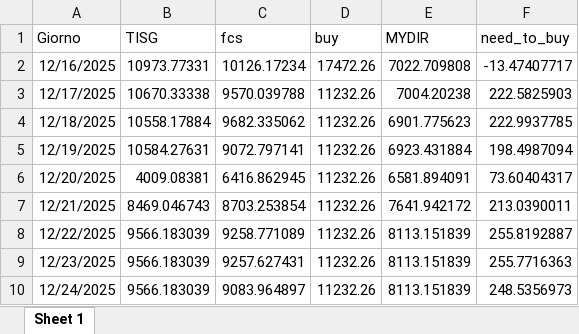
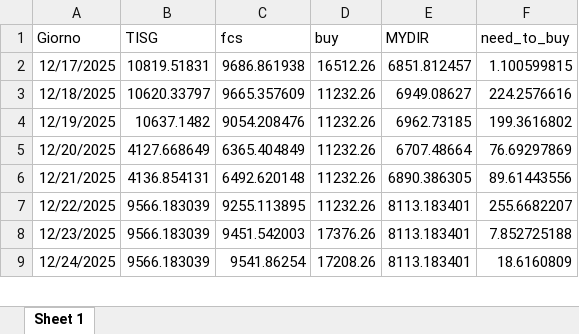
Before and after one commit to Alainpp96/forecastg, an Excel workbook: need_to_buy.xlsx, sheet Sheet 1, drawn as a sheet; only a part is shown; values as stored, in another font and other column widths than the file's, no borders; removed rows and columns are numbered as before the commit, all else as after; the diff covers the shown part only; the diff names each change by its address in the sheet, - before the commit and + after, or states it on an @@ line.

Commit message:
Aggiorno file need_to_buy.xlsx da R

```diff
--- a/need_to_buy.xlsx (sheet Sheet 1)
+++ b/need_to_buy.xlsx (sheet Sheet 1)
-row 2: 12/16/2025 | 10973.77331 | 10126.17234 | 17472.26 | 7022.709808 | -13.47407717
-B2 (TISG): 10670.33338
+B2 (TISG): 10819.51831
-C2 (fcs): 9570.039788
+C2 (fcs): 9686.861938
-D2 (buy): 11232.26
+D2 (buy): 16512.26
-E2 (MYDIR): 7004.20238
+E2 (MYDIR): 6851.812457
-F2 (need_to_buy): 222.5825903
+F2 (need_to_buy): 1.100599815
-B3 (TISG): 10558.17884
+B3 (TISG): 10620.33797
-C3 (fcs): 9682.335062
+C3 (fcs): 9665.357609
-E3 (MYDIR): 6901.775623
+E3 (MYDIR): 6949.08627
-F3 (need_to_buy): 222.9937785
+F3 (need_to_buy): 224.2576616
-B4 (TISG): 10584.27631
+B4 (TISG): 10637.1482
-C4 (fcs): 9072.797141
+C4 (fcs): 9054.208476
-E4 (MYDIR): 6923.431884
+E4 (MYDIR): 6962.73185
-F4 (need_to_buy): 198.4987094
+F4 (need_to_buy): 199.3616802
-B5 (TISG): 4009.08381
+B5 (TISG): 4127.668649
-C5 (fcs): 6416.862945
+C5 (fcs): 6365.404849
-E5 (MYDIR): 6581.894091
+E5 (MYDIR): 6707.48664
-F5 (need_to_buy): 73.60404317
+F5 (need_to_buy): 76.69297869
-B6 (TISG): 8469.046743
+B6 (TISG): 4136.854131
-C6 (fcs): 8703.253854
+C6 (fcs): 6492.620148
-E6 (MYDIR): 7641.942172
+E6 (MYDIR): 6890.386305
-F6 (need_to_buy): 213.0390011
+F6 (need_to_buy): 89.61443556
-C7 (fcs): 9258.771089
+C7 (fcs): 9255.113895
-E7:E9 (MYDIR): 8113.151839
+E7:E9 (MYDIR): 8113.183401
-F7 (need_to_buy): 255.8192887
+F7 (need_to_buy): 255.6682207
-C8 (fcs): 9257.627431
+C8 (fcs): 9451.542003
-D8 (buy): 11232.26
+D8 (buy): 17376.26
-F8 (need_to_buy): 255.7716363
+F8 (need_to_buy): 7.852725188
-C9 (fcs): 9083.964897
+C9 (fcs): 9541.86254
-D9 (buy): 11232.26
+D9 (buy): 17208.26
-F9 (need_to_buy): 248.5356973
+F9 (need_to_buy): 18.6160809
```
Also changed, not shown: 1 added row and 20 edited cells elsewhere in this sheet.
